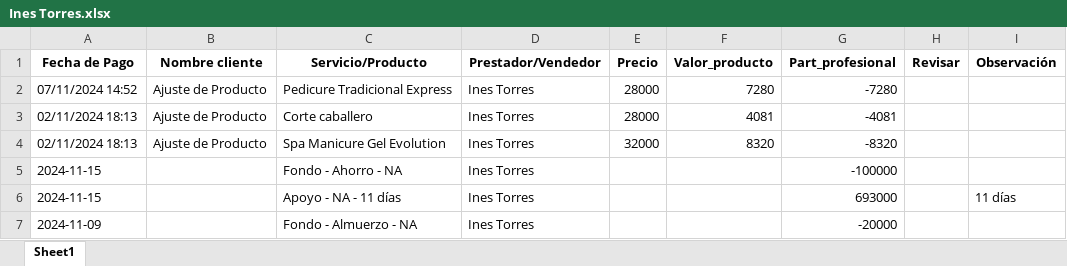
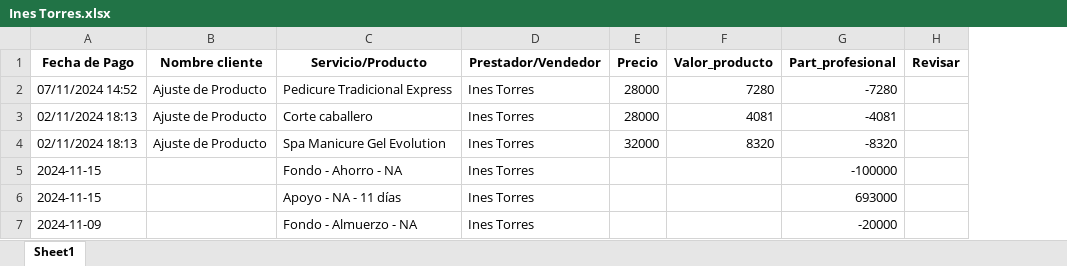
Before and after one commit to afarevalo/ForeverChic, an Excel workbook: 3. Resultados/1. reporte_de_ventas_NOV_1_15 - NOMINA/Ines Torres.xlsx, sheet Sheet1, drawn as a sheet; values as stored, in another font and other column widths than the file's, no borders; the diff names each change by its address in the sheet, - before the commit and + after, or states it on an @@ line.

```diff
--- a/3. Resultados/1. reporte_de_ventas_NOV_1_15 - NOMINA/Ines Torres.xlsx (sheet Sheet1)
+++ b/3. Resultados/1. reporte_de_ventas_NOV_1_15 - NOMINA/Ines Torres.xlsx (sheet Sheet1)
-column I (Observación), row 6: 11 días
```
Also changed, not shown: 0. Nomina/Info.xlsx, 2. Descuentos/0. Formato.xlsx, 16 other files.
